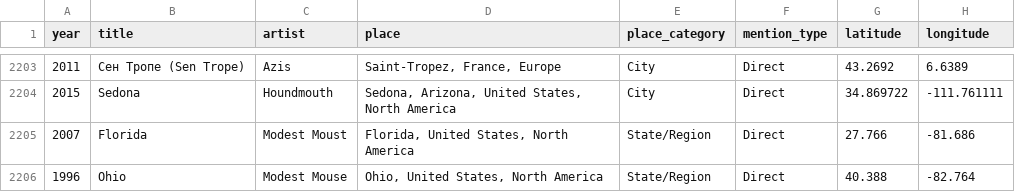
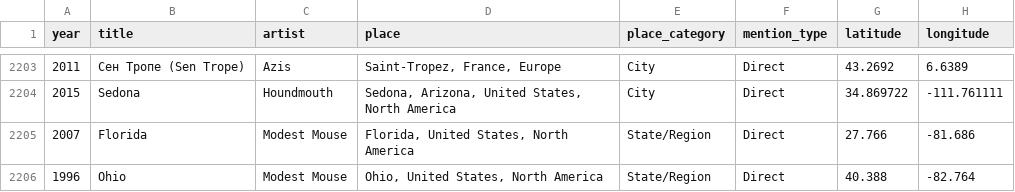
Before and after one commit to cdr4321/songs-about-places, a CSV file: data/songs.csv, drawn as a sheet; only a part is shown, gaps mark what is left out; the diff names each change by its address in the sheet, - before the commit and + after, or states it on an @@ line.

Commit message:
Fix Modest Mouse Spelling

```diff
--- a/data/songs.csv
+++ b/data/songs.csv
-C2205 (artist): Modest Moust
+C2205 (artist): Modest Mouse
```
